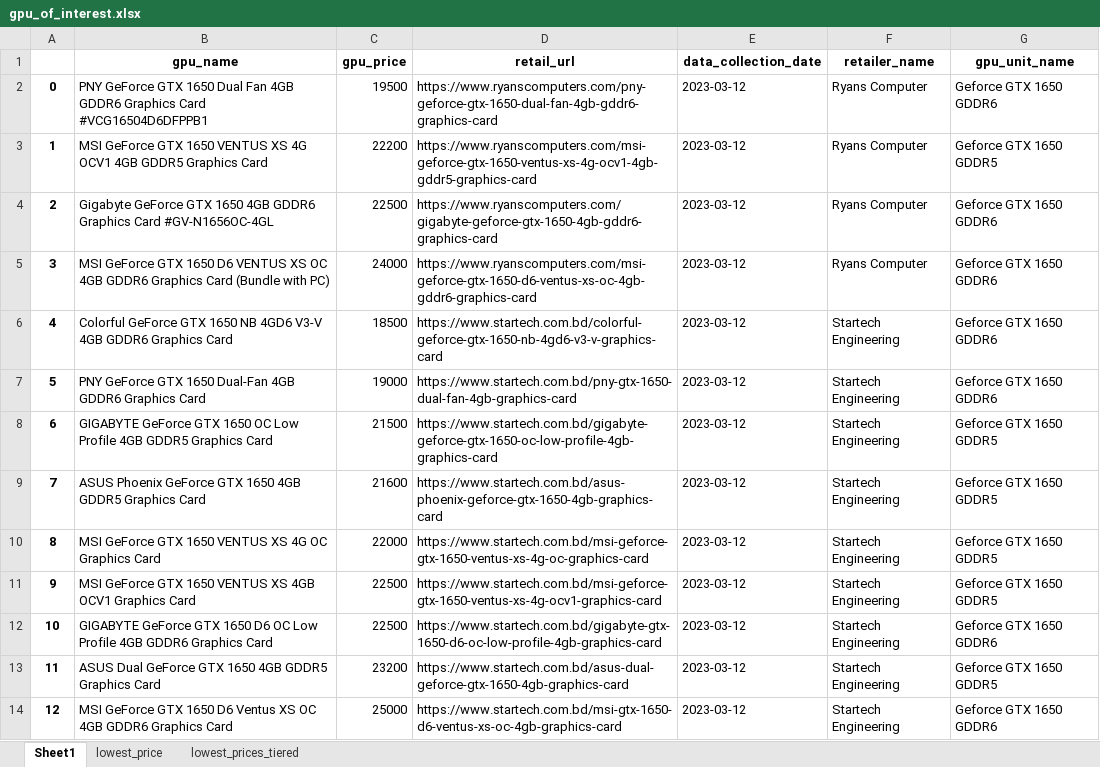
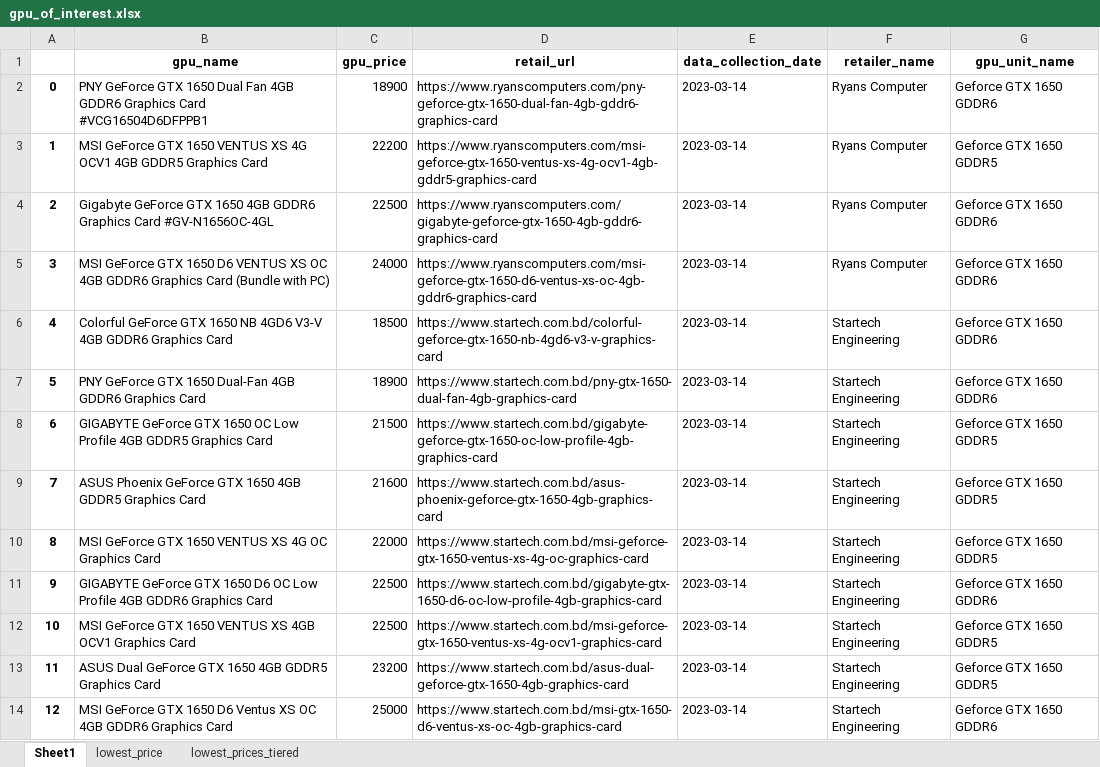
Before and after one commit to Saminyead/gpu_for_bd_gamers, an Excel workbook: output_files/gpu_of_interest.xlsx, sheet Sheet1, drawn as a sheet; only a part is shown; values as stored, in another font and other column widths than the file's, no borders; removed rows and columns are numbered as before the commit, all else as after; the diff covers the shown part only; the diff names each change by its address in the sheet, - before the commit and + after, or states it on an @@ line.

Commit message:
added data for March 14, 2023

```diff
--- a/output_files/gpu_of_interest.xlsx (sheet Sheet1)
+++ b/output_files/gpu_of_interest.xlsx (sheet Sheet1)
-C2 (gpu_price): 19500
+C2 (gpu_price): 18900
-E2:E10 (data_collection_date): 2023-03-12
+E2:E10 (data_collection_date): 2023-03-14
-C7 (gpu_price): 19000
+C7 (gpu_price): 18900
-row 11: 9 | MSI GeForce GTX 1650 VENTUS XS 4GB OCV1 Graphics Card | 22500 | https://www.startech.com.bd/msi-geforce-gtx-1650-ventus-xs-4g-ocv1-graphics-card | 2023-03-12 | Startech Engineering | Geforce GTX 1650 GDDR5
@@ column A renumbered from row 11 down @@
-E11 (data_collection_date): 2023-03-12
+E11 (data_collection_date): 2023-03-14
+row 12: 10 | MSI GeForce GTX 1650 VENTUS XS 4GB OCV1 Graphics Card | 22500 | https://www.startech.com.bd/msi-geforce-gtx-1650-ventus-xs-4g-ocv1-graphics-card | 2023-03-14 | Startech Engineering | Geforce GTX 1650 GDDR5
-E13:E14 (data_collection_date): 2023-03-12
+E13:E14 (data_collection_date): 2023-03-14
```
Also changed, not shown: 18 added rows, 10 removed rows and 862 edited cells elsewhere in this sheet, sheet lowest_price, sheet lowest_prices_tiered, tier_score.xlsx.
